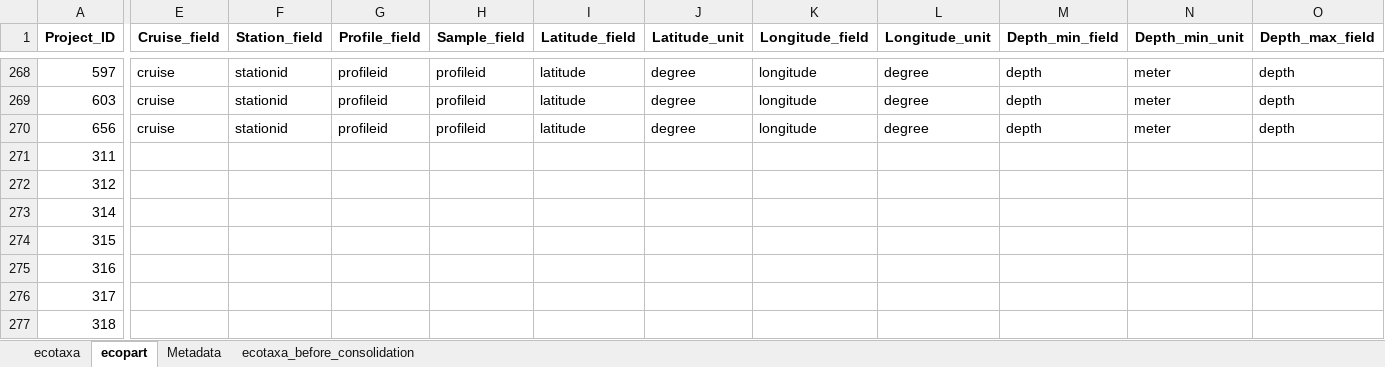
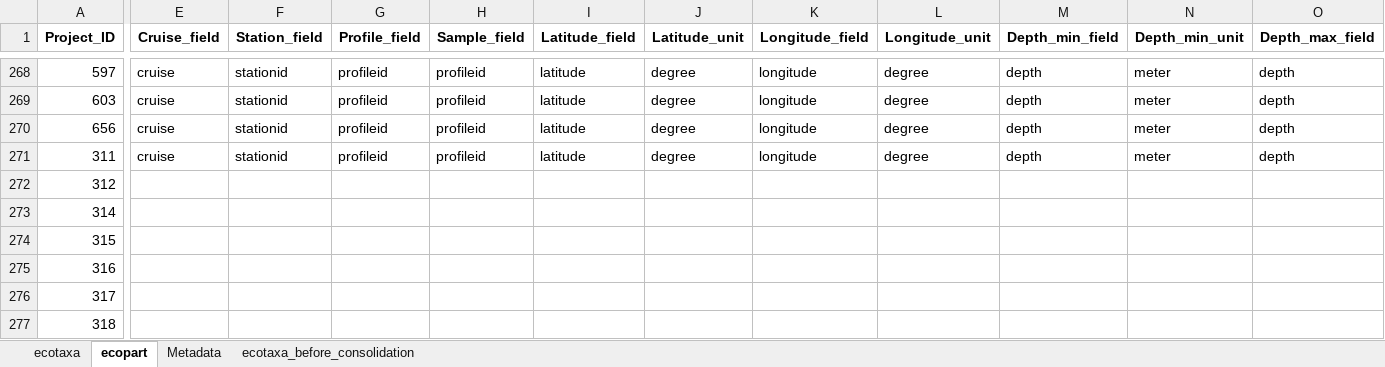
Before and after one commit to jessluo/PSSdb, an Excel workbook: raw/project_UVP_standardizer.xlsx, sheet ecopart, drawn as a sheet; only a part is shown, gaps mark what is left out; values as stored, in another font and other column widths than the file's, no borders; the diff covers the shown part only; the diff names each change by its address in the sheet, - before the commit and + after, or states it on an @@ line.

Commit message:
update ecopart standardizer

```diff
--- a/raw/project_UVP_standardizer.xlsx (sheet ecopart)
+++ b/raw/project_UVP_standardizer.xlsx (sheet ecopart)
-E271 (Cruise_field): (empty)
+E271 (Cruise_field): cruise
-F271 (Station_field): (empty)
+F271 (Station_field): stationid
-G271 (Profile_field): (empty)
+G271 (Profile_field): profileid
-H271 (Sample_field): (empty)
+H271 (Sample_field): profileid
-I271 (Latitude_field): (empty)
+I271 (Latitude_field): latitude
-J271 (Latitude_unit): (empty)
+J271 (Latitude_unit): degree
-K271 (Longitude_field): (empty)
+K271 (Longitude_field): longitude
-L271 (Longitude_unit): (empty)
+L271 (Longitude_unit): degree
-M271 (Depth_min_field): (empty)
+M271 (Depth_min_field): depth
-N271 (Depth_min_unit): (empty)
+N271 (Depth_min_unit): meter
-O271 (Depth_max_field): (empty)
+O271 (Depth_max_field): depth
```
Also changed, not shown: 15 edited cells elsewhere in this sheet.
